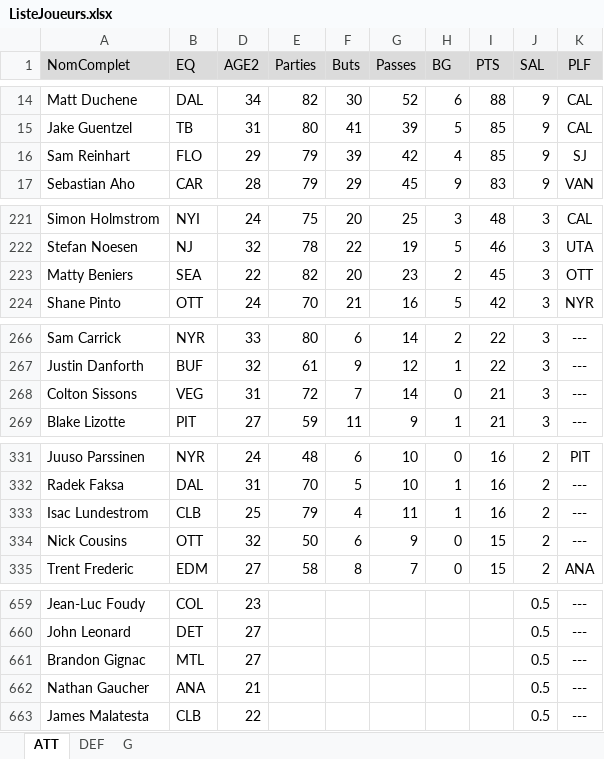
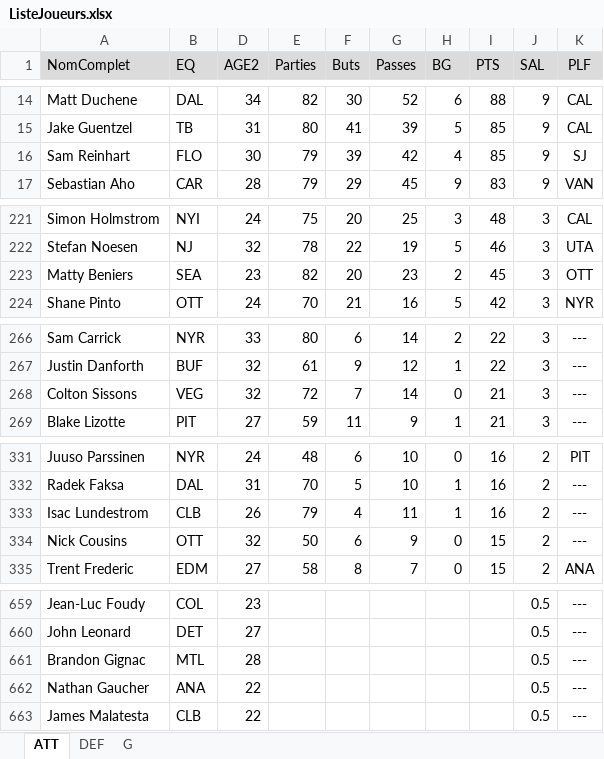
Before and after one commit to poolplf/plf, an Excel workbook: data/ListeJoueurs.xlsx, sheet ATT, drawn as a sheet; only a part is shown, gaps mark what is left out; values as stored, in another font and other column widths than the file's, no borders; table styles not drawn; the diff covers the shown part only; the diff names each change by its address in the sheet, - before the commit and + after, or states it on an @@ line.

```diff
--- a/data/ListeJoueurs.xlsx (sheet ATT)
+++ b/data/ListeJoueurs.xlsx (sheet ATT)
-D16 (AGE2): 29
+D16 (AGE2): 30
-D223 (AGE2): 22
+D223 (AGE2): 23
-D268 (AGE2): 31
+D268 (AGE2): 32
-D333 (AGE2): 25
+D333 (AGE2): 26
-D661 (AGE2): 27
+D661 (AGE2): 28
-D662 (AGE2): 21
+D662 (AGE2): 22
```
Also changed, not shown: 6 edited cells elsewhere in this sheet, sheet G, sheet DEF, 1 other file.
